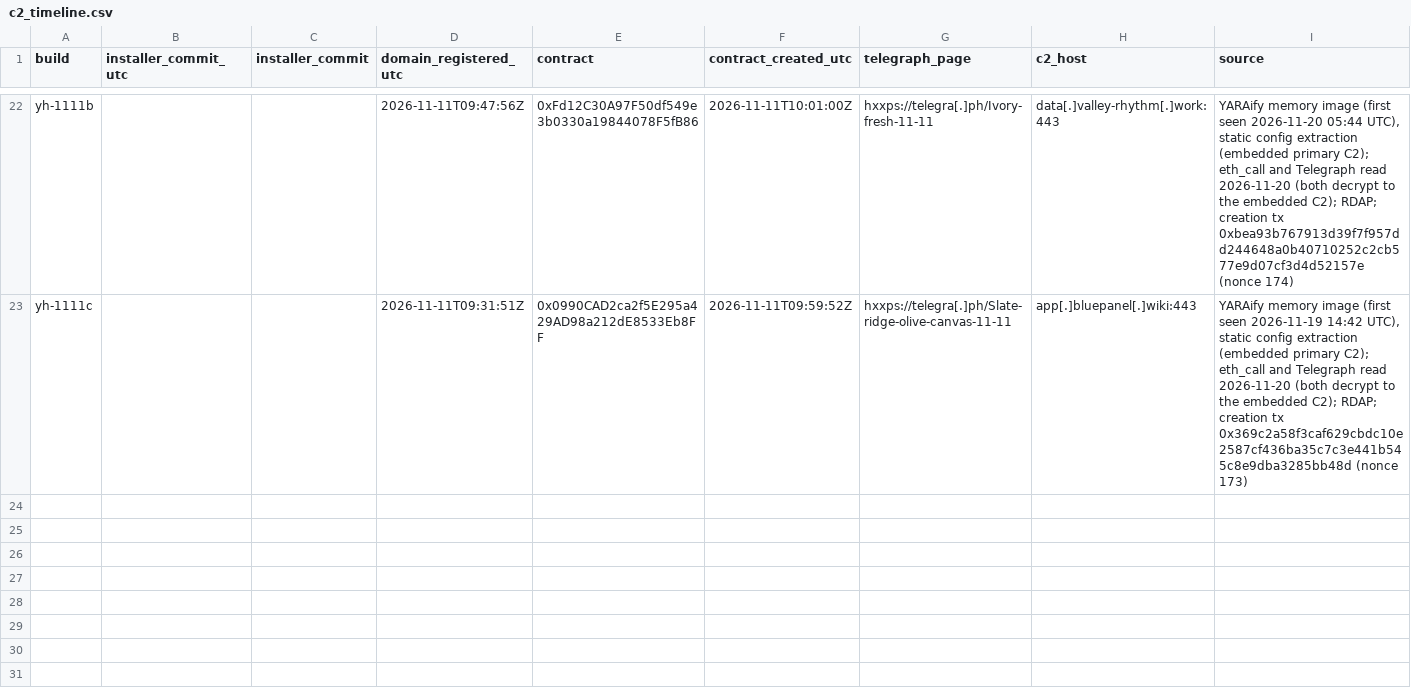
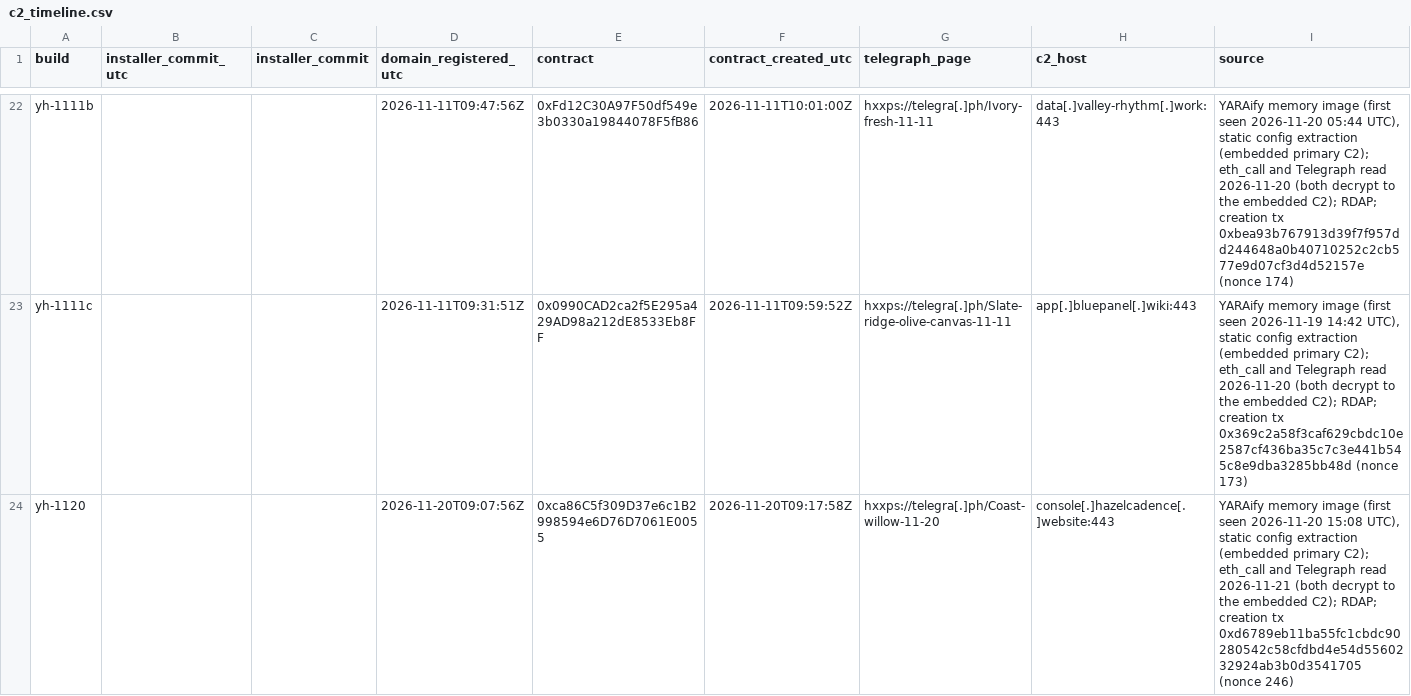
Before and after one commit to harperjohnsai/detections, a CSV file: iocs/2026-11-revstealer-setup-center/c2_timeline.csv, drawn as a sheet; only a part is shown, gaps mark what is left out.

```diff
--- a/iocs/2026-11-revstealer-setup-center/c2_timeline.csv
+++ b/iocs/2026-11-revstealer-setup-center/c2_timeline.csv
@@ -23 +23,2 @@ yh-1111b,,,2026-11-11T09:47:56Z,0xFd12C30A97F50df549e3b0330a19844078F5fB86,2026-
 yh-1111c,,,2026-11-11T09:31:51Z,0x0990CAD2ca2f5E295a429AD98a212dE8533Eb8FF,2026-11-11T09:59:52Z,hxxps://telegra[.]ph/Slate-ridge-olive-canvas-11-11,app[.]bluepanel[.]wiki:443,"YARAify memory image (first seen 2026-11-19 14:42 UTC), static config extraction (embedded primary C2); eth_call and Telegraph read 2026-11-20 (both decrypt to the embedded C2); RDAP; creation tx 0x369c2a58f3caf629cbdc10e2587cf436ba35c7c3e441b545c8e9dba3285bb48d (nonce 173)"
+yh-1120,,,2026-11-20T09:07:56Z,0xca86C5f309D37e6c1B2998594e6D76D7061E0055,2026-11-20T09:17:58Z,hxxps://telegra[.]ph/Coast-willow-11-20,console[.]hazelcadence[.]website:443,"YARAify memory image (first seen 2026-11-20 15:08 UTC), static config extraction (embedded primary C2); eth_call and Telegraph read 2026-11-21 (both decrypt to the embedded C2); RDAP; creation tx 0xd6789eb11ba55fc1cbdc90280542c58cfdbd4e54d5560232924ab3b0d3541705 (nonce 246)"
```
Also changed, not shown: iocs/2026-11-revstealer-setup-center/iocs.csv, 6 other files.
